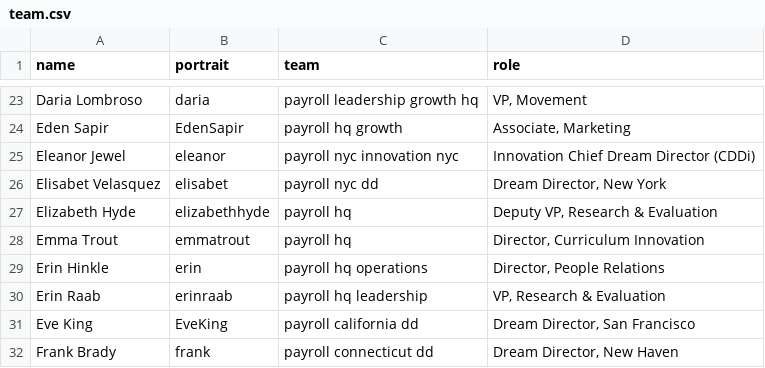
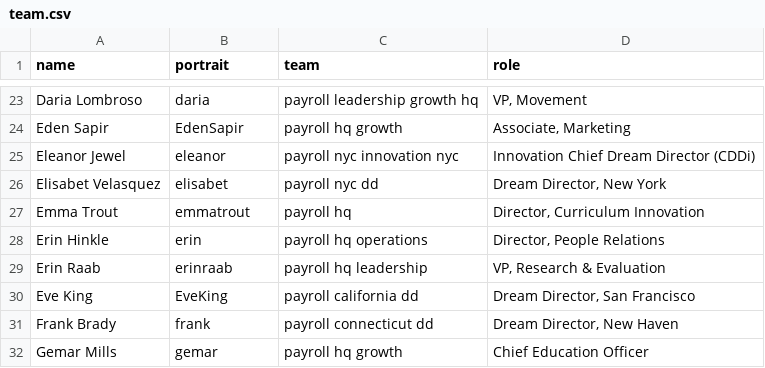
Before and after one commit to futureproject/futureproject.github.com, a CSV file: _data/team.csv, drawn as a sheet; only a part is shown, gaps mark what is left out; the shorter side is filled out with more unchanged rows.

Commit message:
Update team.csv

```diff
--- a/_data/team.csv
+++ b/_data/team.csv
@@ -26,3 +26,2 @@ Eleanor Jewel,eleanor,payroll nyc innovation nyc,Innovation Chief Dream Director
 Elisabet Velasquez,elisabet,payroll nyc dd,"Dream Director, New York"
-Elizabeth Hyde,elizabethhyde,payroll hq,"Deputy VP, Research & Evaluation"
 Emma Trout,emmatrout,payroll hq,"Director, Curriculum Innovation"
```
